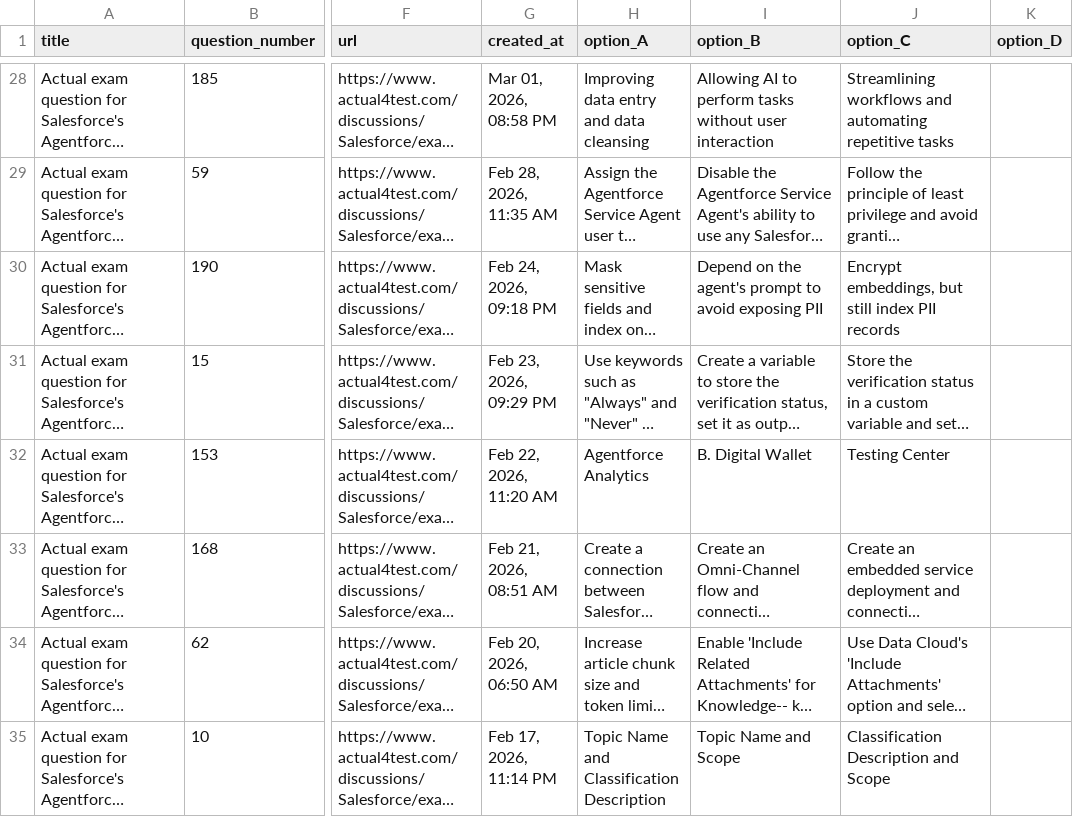
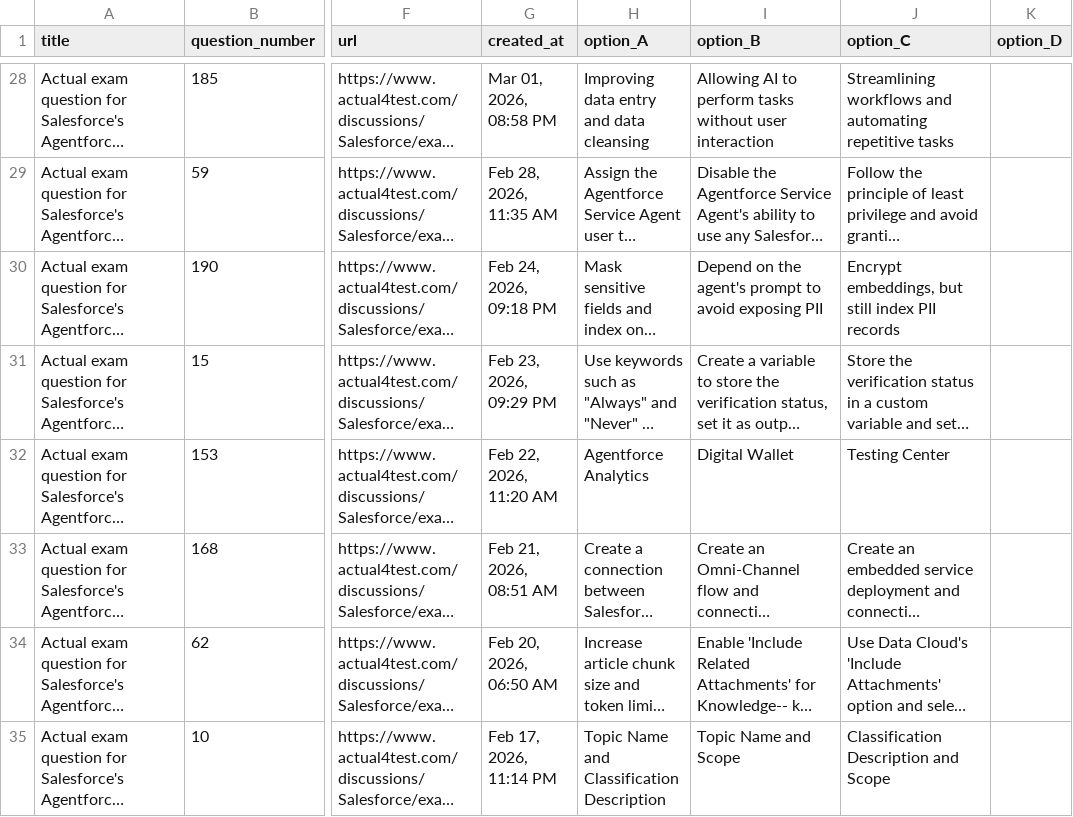
Before and after one commit to ncnt257/sf-exam-prep, a CSV file: data/Agentforce-Specialist.csv, drawn as a sheet; only a part is shown, gaps mark what is left out; long unchanged cells end in …; the diff names each change by its address in the sheet, - before the commit and + after, or states it on an @@ line.

```diff
--- a/data/Agentforce-Specialist.csv
+++ b/data/Agentforce-Specialist.csv
-I32 (option_B): B. Digital Wallet
+I32 (option_B): Digital Wallet
```
Also changed, not shown: data/CRT-450.csv, data/Integration-Architect.csv, 6 other files.
